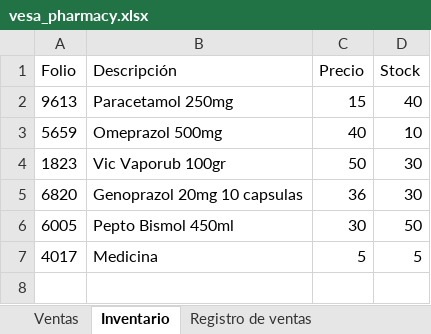
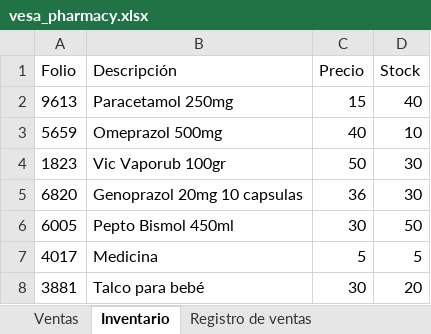
Before and after one commit to AngelAlanis/java-4thsemester, an Excel workbook: ProyectoFarmacia/src/resources/vesa_pharmacy.xlsx, sheet Inventario, drawn as a sheet; values as stored, in another font and other column widths than the file's, no borders; the diff names each change by its address in the sheet, - before the commit and + after, or states it on an @@ line.

```diff
--- a/ProyectoFarmacia/src/resources/vesa_pharmacy.xlsx (sheet Inventario)
+++ b/ProyectoFarmacia/src/resources/vesa_pharmacy.xlsx (sheet Inventario)
+row 8: 3881 | Talco para bebé | 30 | 20
```
Also changed, not shown: out/production/ProyectoFarmacia/resources/vesa_pharmacy.xlsx, 5 other files.
